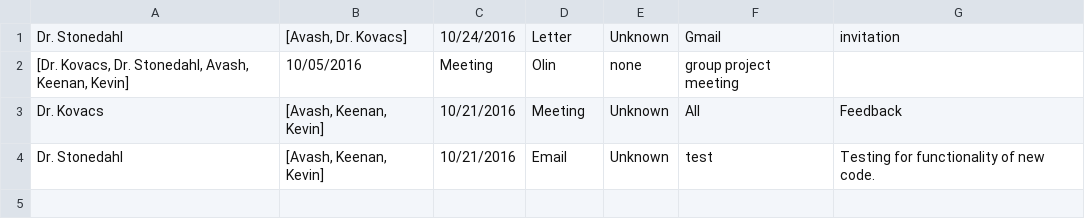
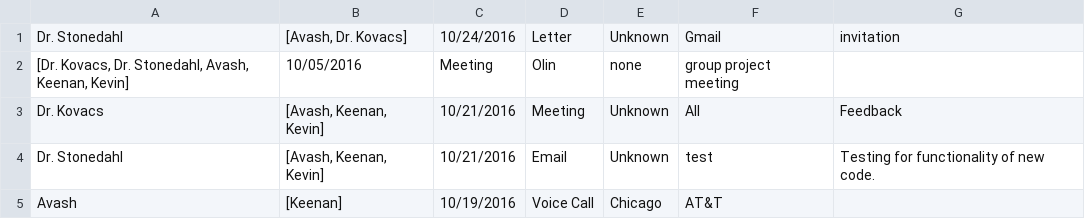
Before and after one commit to Elliyos/artware, a CSV file: DownyProject/data/connections.csv, drawn as a sheet; the diff names each change by its address in the sheet, - before the commit and + after, or states it on an @@ line.

Commit message:
fixed view connections, controlled vocab

```diff
--- a/DownyProject/data/connections.csv
+++ b/DownyProject/data/connections.csv
+row 5: Avash | [Keenan] | 10/19/2016 | Voice Call | Chicago | AT&T
```
Also changed, not shown: 9 other files.
